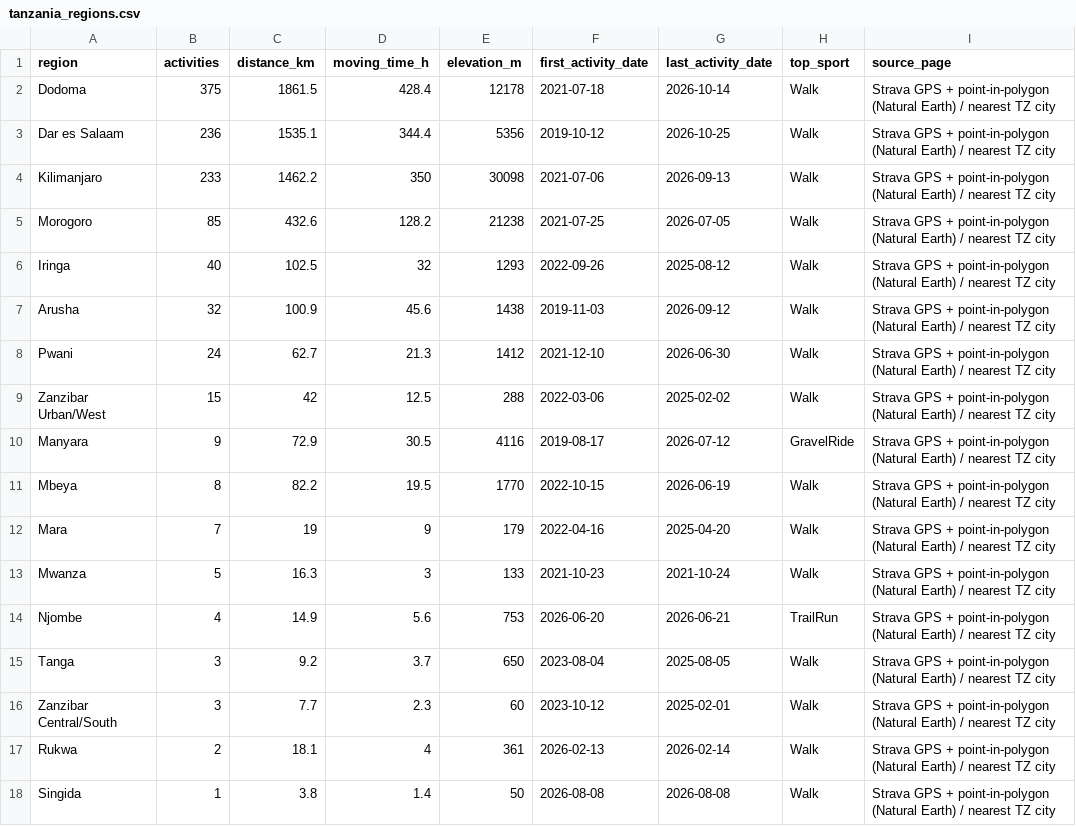
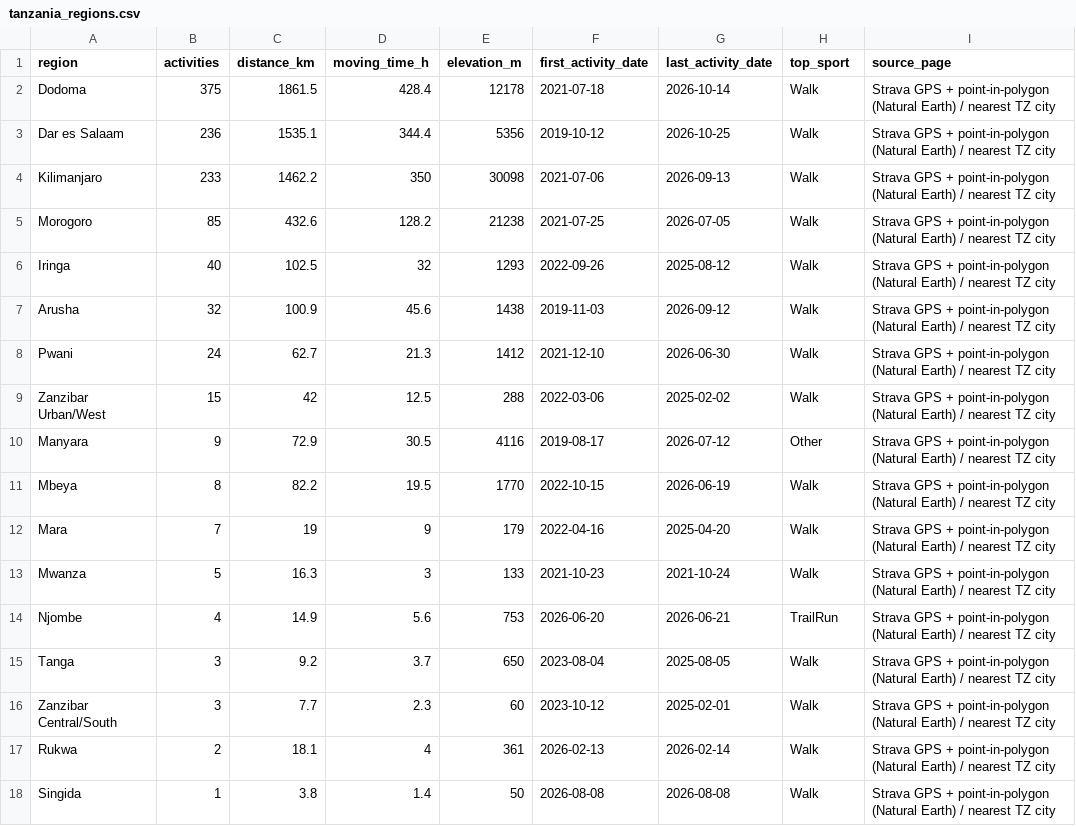
Before and after one commit to hpgerald/my-strava-journey, a CSV file: public/data/tanzania_regions.csv, drawn as a sheet.

```diff
--- a/public/data/tanzania_regions.csv
+++ b/public/data/tanzania_regions.csv
@@ -9,3 +9,3 @@ Pwani,24,62.7,21.3,1412,2021-12-10,2026-06-30,Walk,Strava GPS + point-in-polygon
 Zanzibar Urban/West,15,42,12.5,288,2022-03-06,2025-02-02,Walk,Strava GPS + point-in-polygon (Natural Earth) / nearest TZ city
-Manyara,9,72.9,30.5,4116,2019-08-17,2026-07-12,GravelRide,Strava GPS + point-in-polygon (Natural Earth) / nearest TZ city
+Manyara,9,72.9,30.5,4116,2019-08-17,2026-07-12,Other,Strava GPS + point-in-polygon (Natural Earth) / nearest TZ city
 Mbeya,8,82.2,19.5,1770,2022-10-15,2026-06-19,Walk,Strava GPS + point-in-polygon (Natural Earth) / nearest TZ city
```
Also changed, not shown: public/data/activity_geo.csv, public/data/sport_breakdown.csv, 29 other files.
